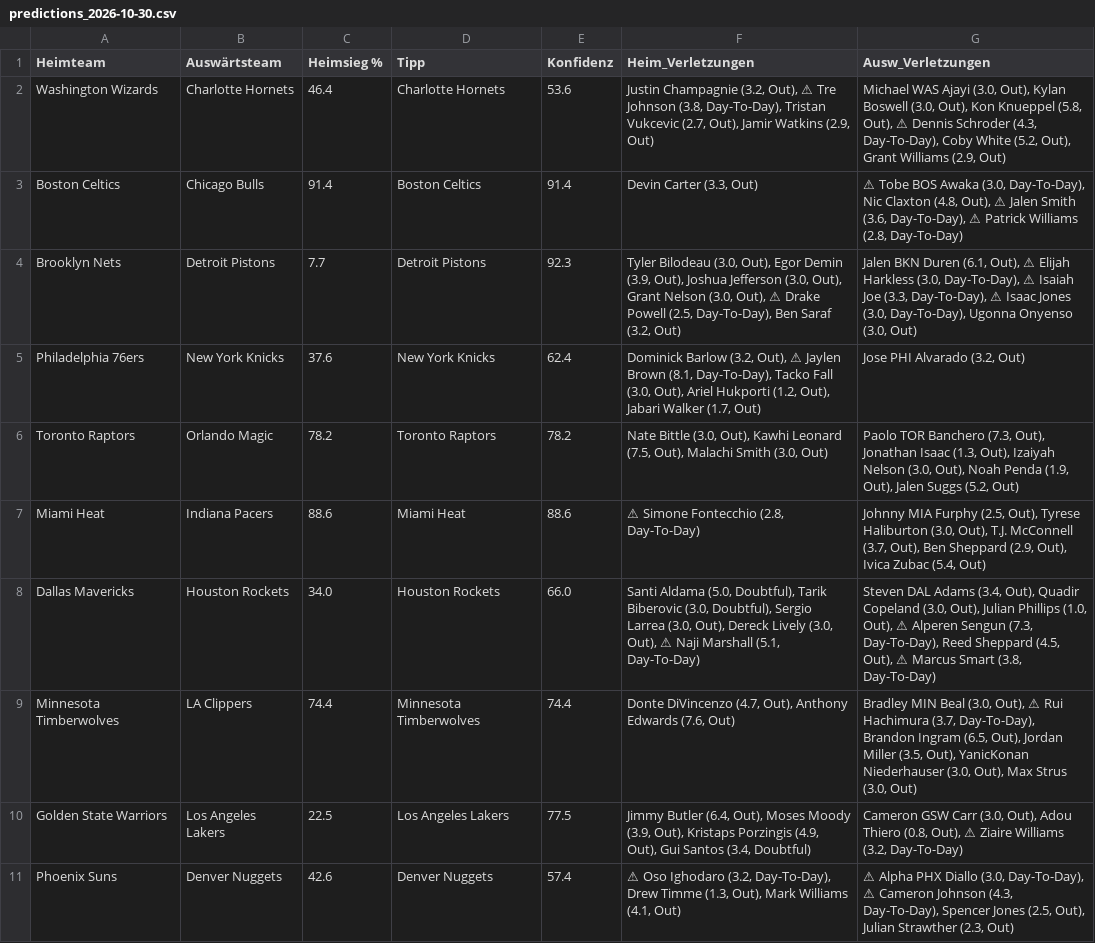
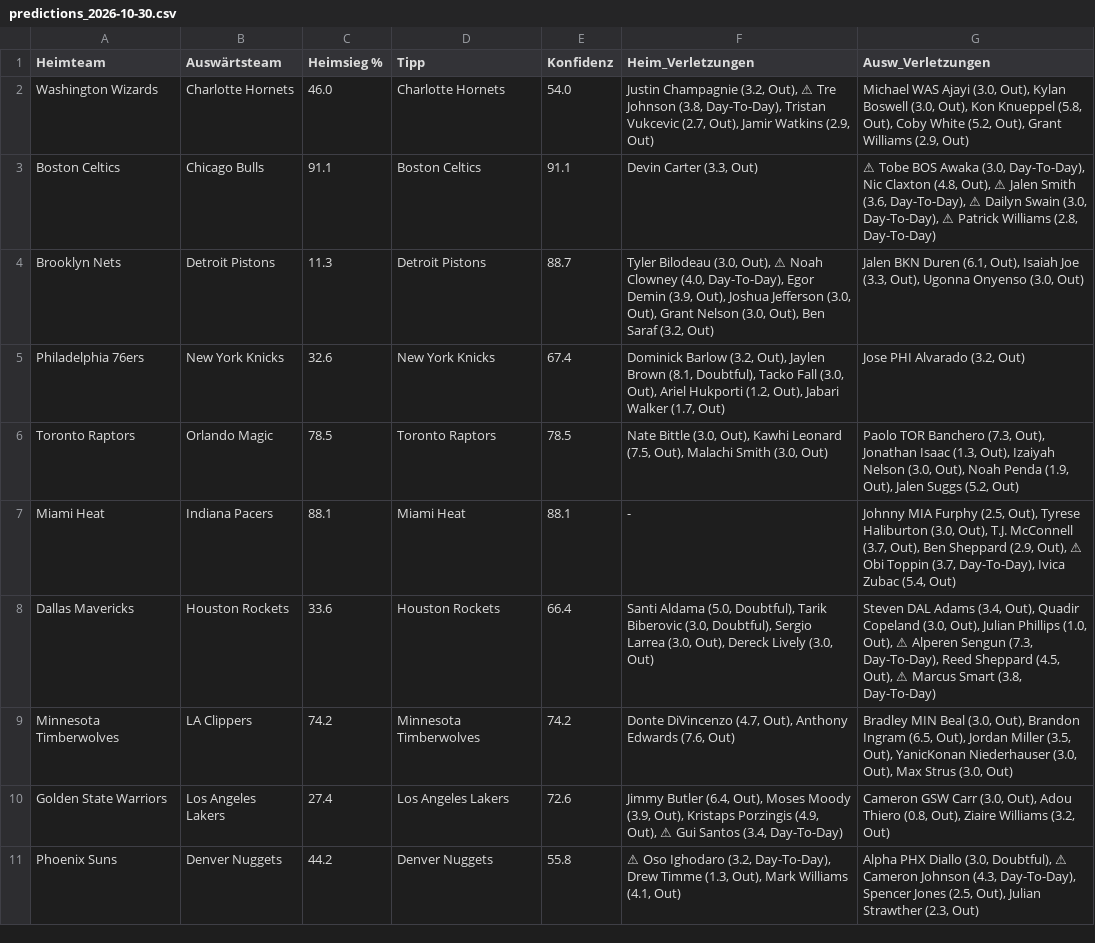
Before and after one commit to aalauge/NBA-Vorhersagen, a CSV file: results/predictions_2026-10-30.csv, drawn as a sheet; the diff names each change by its address in the sheet, - before the commit and + after, or states it on an @@ line.

```diff
--- a/results/predictions_2026-10-30.csv
+++ b/results/predictions_2026-10-30.csv
-C2 (Heimsieg %): 46.4
+C2 (Heimsieg %): 46.0
-E2 (Konfidenz): 53.6
+E2 (Konfidenz): 54.0
-G2 (Ausw_Verletzungen): …(5.8, Out), ⚠ Dennis Schroder (4.3, Day-To-Day), Coby White…
+G2 (Ausw_Verletzungen): …(5.8, Out), Coby White…
-C3 (Heimsieg %): 91.4
+C3 (Heimsieg %): 91.1
-E3 (Konfidenz): 91.4
+E3 (Konfidenz): 91.1
-G3 (Ausw_Verletzungen): …Day-To-Day), ⚠ Patrick Williams…
+G3 (Ausw_Verletzungen): …Day-To-Day), ⚠ Dailyn Swain (3.0, Day-To-Day), ⚠ Patrick Williams…
-C4 (Heimsieg %): 7.7
+C4 (Heimsieg %): 11.3
-E4 (Konfidenz): 92.3
+E4 (Konfidenz): 88.7
-F4 (Heim_Verletzungen): …(3.0, Out), Egor Demin (3.9, Out), Joshua Jefferson (3.0, Out), Grant Nelson (3.0, Out), ⚠ Drake Powell (2.5, Day-To-Day), Ben Saraf…
+F4 (Heim_Verletzungen): …(3.0, Out), ⚠ Noah Clowney (4.0, Day-To-Day), Egor Demin (3.9, Out), Joshua Jefferson (3.0, Out), Grant Nelson (3.0, Out), Ben Saraf…
-G4 (Ausw_Verletzungen): …(6.1, Out), ⚠ Elijah Harkless (3.0, Day-To-Day), ⚠ Isaiah Joe (3.3, Day-To-Day), ⚠ Isaac Jones (3.0, Day-To-Day), Ugonna Onyenso…
+G4 (Ausw_Verletzungen): …(6.1, Out), Isaiah Joe (3.3, Out), Ugonna Onyenso…
-C5 (Heimsieg %): 37.6
+C5 (Heimsieg %): 32.6
-E5 (Konfidenz): 62.4
+E5 (Konfidenz): 67.4
-F5 (Heim_Verletzungen): …(3.2, Out), ⚠ Jaylen Brown (8.1, Day-To-Day), Tacko Fall…
+F5 (Heim_Verletzungen): …(3.2, Out), Jaylen Brown (8.1, Doubtful), Tacko Fall…
-C6 (Heimsieg %): 78.2
+C6 (Heimsieg %): 78.5
-E6 (Konfidenz): 78.2
+E6 (Konfidenz): 78.5
-C7 (Heimsieg %): 88.6
+C7 (Heimsieg %): 88.1
-E7 (Konfidenz): 88.6
+E7 (Konfidenz): 88.1
-F7 (Heim_Verletzungen): ⚠ Simone Fontecchio (2.8, Day-To-Day)
+F7 (Heim_Verletzungen): -
-G7 (Ausw_Verletzungen): …(2.9, Out), Ivica Zubac…
+G7 (Ausw_Verletzungen): …(2.9, Out), ⚠ Obi Toppin (3.7, Day-To-Day), Ivica Zubac…
-C8 (Heimsieg %): 34.0
+C8 (Heimsieg %): 33.6
-E8 (Konfidenz): 66.0
+E8 (Konfidenz): 66.4
-F8 (Heim_Verletzungen): …Lively (3.0, Out), ⚠ Naji Marshall (5.1, Day-To-Day)
+F8 (Heim_Verletzungen): …Lively (3.0, Out)
-C9 (Heimsieg %): 74.4
+C9 (Heimsieg %): 74.2
-E9 (Konfidenz): 74.4
+E9 (Konfidenz): 74.2
-G9 (Ausw_Verletzungen): …(3.0, Out), ⚠ Rui Hachimura (3.7, Day-To-Day), Brandon Ingram…
+G9 (Ausw_Verletzungen): …(3.0, Out), Brandon Ingram…
-C10 (Heimsieg %): 22.5
+C10 (Heimsieg %): 27.4
-E10 (Konfidenz): 77.5
+E10 (Konfidenz): 72.6
-F10 (Heim_Verletzungen): …(4.9, Out), Gui Santos (3.4, Doubtful)
+F10 (Heim_Verletzungen): …(4.9, Out), ⚠ Gui Santos (3.4, Day-To-Day)
-G10 (Ausw_Verletzungen): …(0.8, Out), ⚠ Ziaire Williams (3.2, Day-To-Day)
+G10 (Ausw_Verletzungen): …(0.8, Out), Ziaire Williams (3.2, Out)
-C11 (Heimsieg %): 42.6
+C11 (Heimsieg %): 44.2
-E11 (Konfidenz): 57.4
+E11 (Konfidenz): 55.8
-G11 (Ausw_Verletzungen): ⚠ Alpha PHX Diallo (3.0, Day-To-Day), ⚠ Cameron…
+G11 (Ausw_Verletzungen): Alpha PHX Diallo (3.0, Doubtful), ⚠ Cameron…
```
